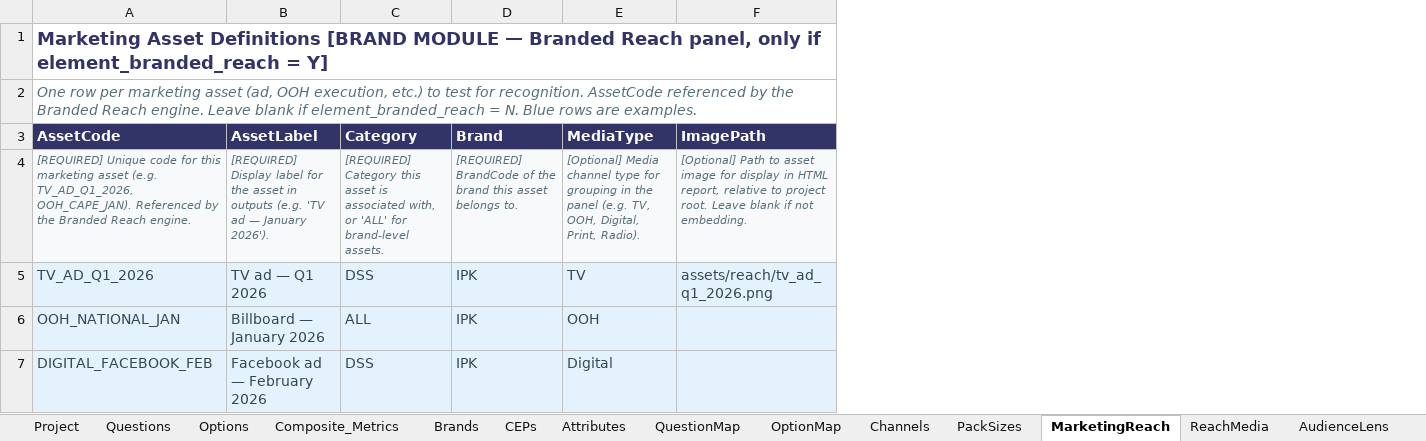
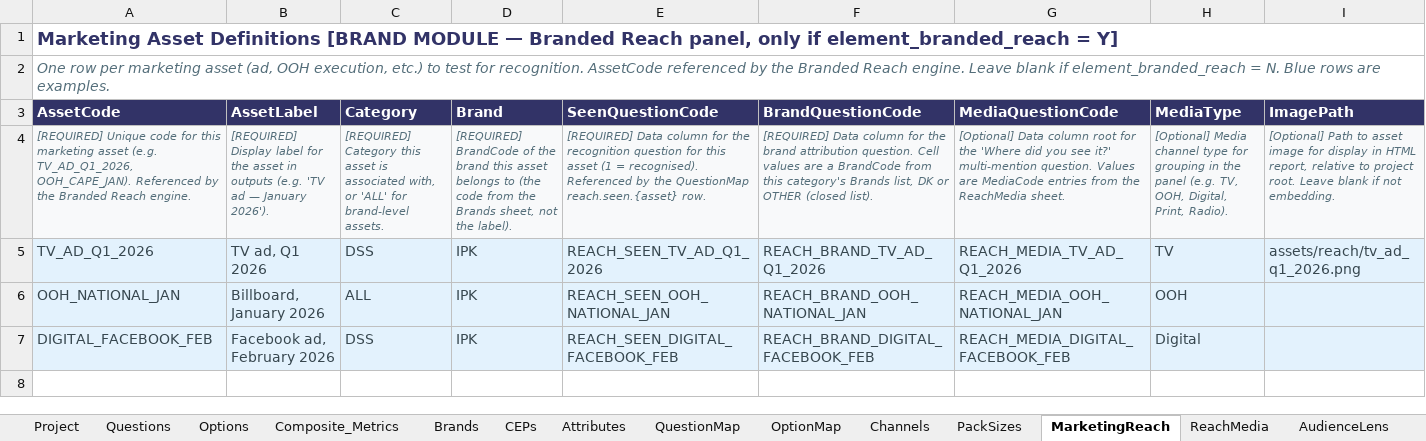
Before and after one commit to DuncanRBrett/Turas, an Excel workbook: modules/brand/templates/Survey_Structure_Brand_Config_Template.xlsx, sheet MarketingReach, drawn as a sheet; values as stored, in another font and other column widths than the file's, no borders; the diff names each change by its address in the sheet, - before the commit and + after, or states it on an @@ line.

```diff
--- a/modules/brand/templates/Survey_Structure_Brand_Config_Template.xlsx (sheet MarketingReach)
+++ b/modules/brand/templates/Survey_Structure_Brand_Config_Template.xlsx (sheet MarketingReach)
+column E (SeenQuestionCode), rows 4-7: [REQUIRED] Data column for the recognition question for this asset (1 = recognised). Referenced by the QuestionMap reach.seen.{asset} row. | REACH_SEEN_TV_AD_Q1_2026 | REACH_SEEN_OOH_NATIONAL_JAN | REACH_SEEN_DIGITAL_FACEBOOK_FEB
+column F (BrandQuestionCode), rows 4-7: [REQUIRED] Data column for the brand attribution question. Cell values are a BrandCode from this category's Brands list, DK or OTHER (closed list). | REACH_BRAND_TV_AD_Q1_2026 | REACH_BRAND_OOH_NATIONAL_JAN | REACH_BRAND_DIGITAL_FACEBOOK_FEB
+column G (MediaQuestionCode), rows 4-7: [Optional] Data column root for the 'Where did you see it?' multi-mention question. Values are MediaCode entries from the ReachMedia sheet. | REACH_MEDIA_TV_AD_Q1_2026 | REACH_MEDIA_OOH_NATIONAL_JAN | REACH_MEDIA_DIGITAL_FACEBOOK_FEB
-D4 (Brand): …asset belongs to.
+D4 (Brand): …asset belongs to (the code from the Brands sheet, not the label).
-B5 (AssetLabel): TV ad — Q1 2026
+B5 (AssetLabel): TV ad, Q1 2026
-B6 (AssetLabel): Billboard — January 2026
+B6 (AssetLabel): Billboard, January 2026
-B7 (AssetLabel): Facebook ad — February 2026
+B7 (AssetLabel): Facebook ad, February 2026
```
Also changed, not shown: sheet Brands, sheet Options, modules/brand/templates/Brand_Config_Template.xlsx, 1 other file.
